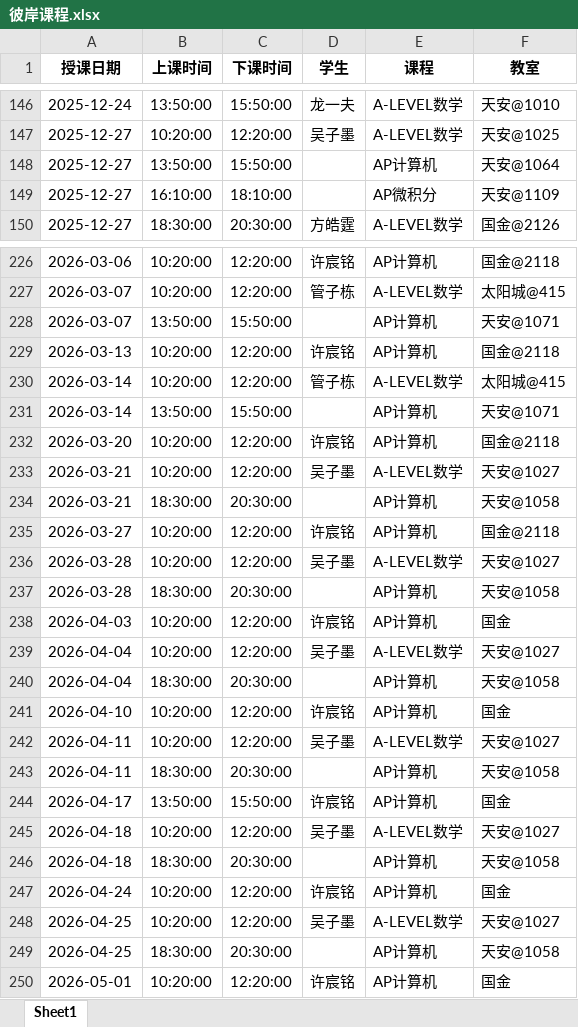
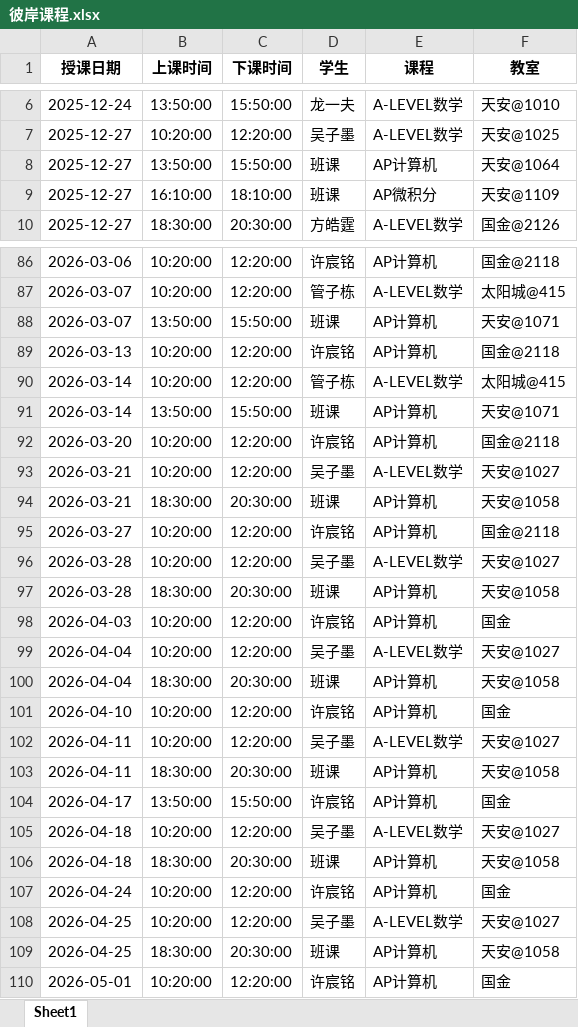
Before and after one commit to xiulikun/course-schedule, an Excel workbook: 彼岸课程.xlsx, sheet Sheet1, drawn as a sheet; only a part is shown, gaps mark what is left out; values as stored, in another font and other column widths than the file's, no borders; addresses are those after the commit; the diff covers the shown part only; the diff names each change by its address in the sheet, - before the commit and + after, or states it on an @@ line.

```diff
--- a/彼岸课程.xlsx (sheet Sheet1)
+++ b/彼岸课程.xlsx (sheet Sheet1)
-D8:D9 (学生): (empty)
+D8:D9 (学生): 班课
-D88 (学生): (empty)
+D88 (学生): 班课
-D91 (学生): (empty)
+D91 (学生): 班课
-D94 (学生): (empty)
+D94 (学生): 班课
-D97 (学生): (empty)
+D97 (学生): 班课
-D100 (学生): (empty)
+D100 (学生): 班课
-D103 (学生): (empty)
+D103 (学生): 班课
-D106 (学生): (empty)
+D106 (学生): 班课
-D109 (学生): (empty)
+D109 (学生): 班课
```
Also changed, not shown: 140 removed rows and 32 edited cells elsewhere in this sheet.
